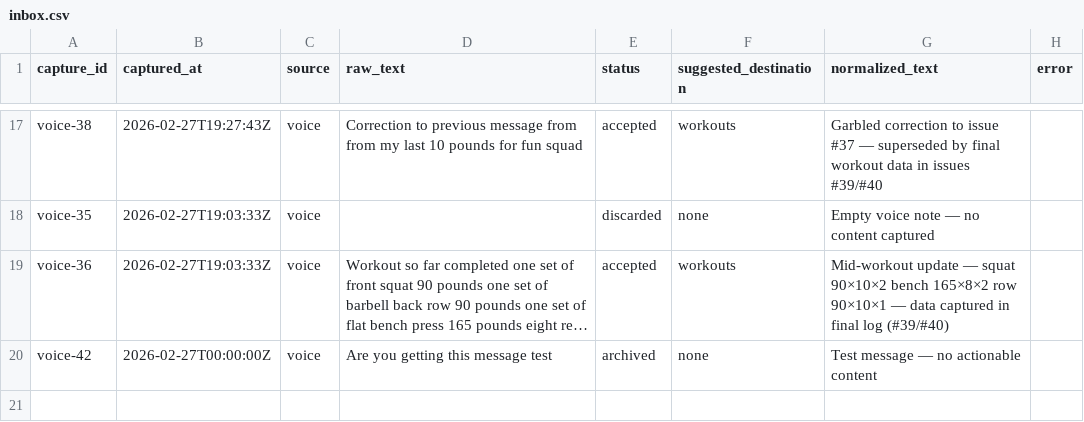
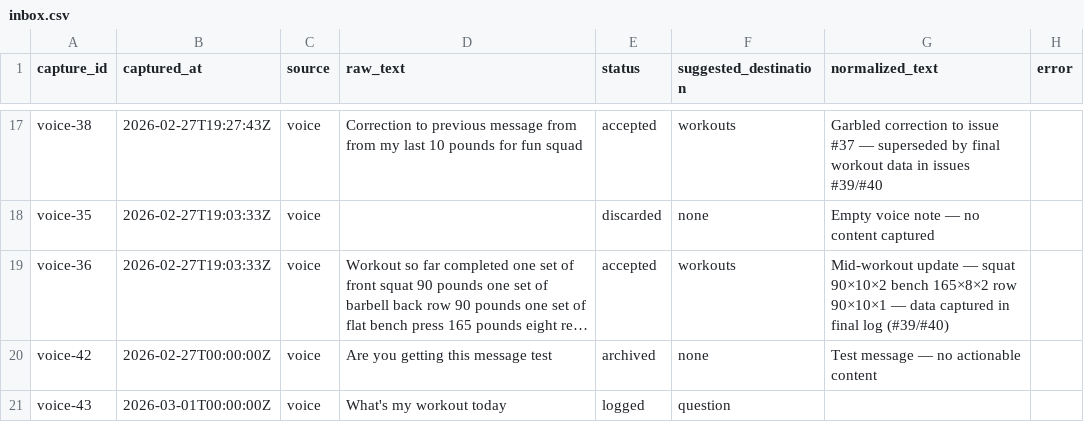
Before and after one commit to aashrayap/progress-tracker, a CSV file: inbox.csv, drawn as a sheet; only a part is shown, gaps mark what is left out; long unchanged cells end in …; the diff names each change by its address in the sheet, - before the commit and + after, or states it on an @@ line.

```diff
--- a/inbox.csv
+++ b/inbox.csv
+row 21: voice-43 | 2026-03-01T00:00:00Z | voice | What's my workout today | logged | question
```
Also changed, not shown: 10 other files.
